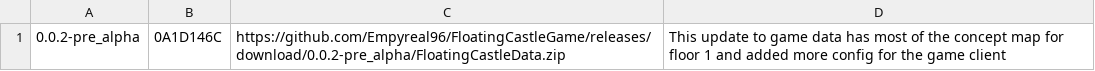
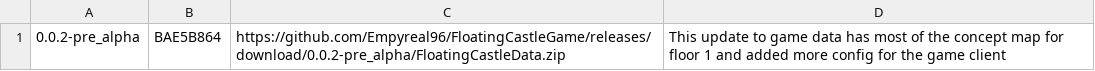
Before and after one commit to Empyreal96/FloatingCastleGame, a CSV file: package.csv, drawn as a sheet.

Commit message:
Update package.csv

```diff
--- a/package.csv
+++ b/package.csv
@@ -1 +1 @@
-0.0.2-pre_alpha,0A1D146C,https://github.com/Empyreal96/FloatingCastleGame/releases/download/0.0.2-pre_alpha/FloatingCastleData.zip,This update to game data has most of the concept map for floor 1 and added more config for the game client
+0.0.2-pre_alpha,BAE5B864,https://github.com/Empyreal96/FloatingCastleGame/releases/download/0.0.2-pre_alpha/FloatingCastleData.zip,This update to game data has most of the concept map for floor 1 and added more config for the game client
```
